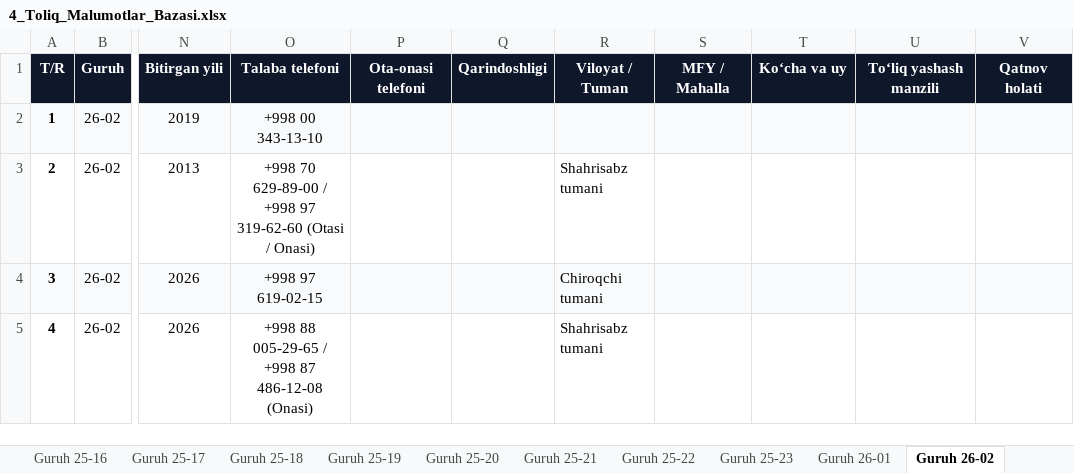
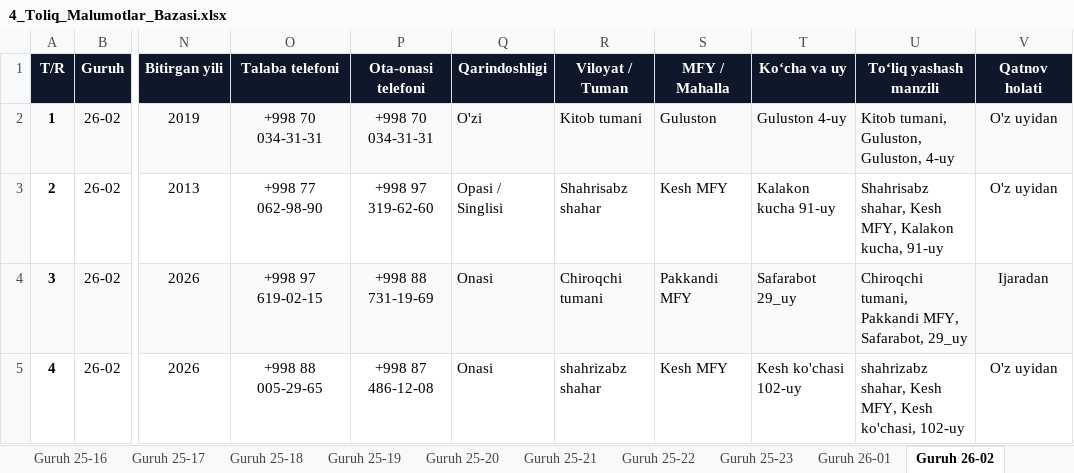
Before and after one commit to ozodbeknapasov007-dotcom/talabalar-jadvali, an Excel workbook: hisobotlar/rollar/4_Toliq_Malumotlar_Bazasi.xlsx, sheet Guruh 26-02, drawn as a sheet; only a part is shown, gaps mark what is left out; values as stored, in another font and other column widths than the file's, no borders; the diff covers the shown part only; the diff names each change by its address in the sheet, - before the commit and + after, or states it on an @@ line.

Commit message:
feat: yangi so'rovnomalarni kiritish, talabalar bazasi va hisobotlarni to'liq yangilash

```diff
--- a/hisobotlar/rollar/4_Toliq_Malumotlar_Bazasi.xlsx (sheet Guruh 26-02)
+++ b/hisobotlar/rollar/4_Toliq_Malumotlar_Bazasi.xlsx (sheet Guruh 26-02)
-O2 (Talaba telefoni): +998 00 343-13-10
+O2 (Talaba telefoni): +998 70 034-31-31
-P2 (Ota-onasi telefoni): (empty)
+P2 (Ota-onasi telefoni): +998 70 034-31-31
-Q2 (Qarindoshligi): (empty)
+Q2 (Qarindoshligi): O'zi
-R2 (Viloyat / Tuman): (empty)
+R2 (Viloyat / Tuman): Kitob tumani
-S2 (MFY / Mahalla): (empty)
+S2 (MFY / Mahalla): Guluston
-T2 (Ko‘cha va uy): (empty)
+T2 (Ko‘cha va uy): Guluston 4-uy
-U2 (To‘liq yashash manzili): (empty)
+U2 (To‘liq yashash manzili): Kitob tumani, Guluston, Guluston, 4-uy
-V2:V3 (Qatnov holati): (empty)
+V2:V3 (Qatnov holati): O'z uyidan
-O3 (Talaba telefoni): +998 70 629-89-00 / +998 97 319-62-60 (Otasi / Onasi)
+O3 (Talaba telefoni): +998 77 062-98-90
-P3 (Ota-onasi telefoni): (empty)
+P3 (Ota-onasi telefoni): +998 97 319-62-60
-Q3 (Qarindoshligi): (empty)
+Q3 (Qarindoshligi): Opasi / Singlisi
-R3 (Viloyat / Tuman): Shahrisabz tumani
+R3 (Viloyat / Tuman): Shahrisabz shahar
-S3 (MFY / Mahalla): (empty)
+S3 (MFY / Mahalla): Kesh MFY
-T3 (Ko‘cha va uy): (empty)
+T3 (Ko‘cha va uy): Kalakon kucha 91-uy
-U3 (To‘liq yashash manzili): (empty)
+U3 (To‘liq yashash manzili): Shahrisabz shahar, Kesh MFY, Kalakon kucha, 91-uy
-P4 (Ota-onasi telefoni): (empty)
+P4 (Ota-onasi telefoni): +998 88 731-19-69
-Q4:Q5 (Qarindoshligi): (empty)
+Q4:Q5 (Qarindoshligi): Onasi
-S4 (MFY / Mahalla): (empty)
+S4 (MFY / Mahalla): Pakkandi MFY
-T4 (Ko‘cha va uy): (empty)
+T4 (Ko‘cha va uy): Safarabot 29_uy
-U4 (To‘liq yashash manzili): (empty)
+U4 (To‘liq yashash manzili): Chiroqchi tumani, Pakkandi MFY, Safarabot, 29_uy
-V4 (Qatnov holati): (empty)
+V4 (Qatnov holati): Ijaradan
-O5 (Talaba telefoni): +998 88 005-29-65 / +998 87 486-12-08 (Onasi)
+O5 (Talaba telefoni): +998 88 005-29-65
-P5 (Ota-onasi telefoni): (empty)
+P5 (Ota-onasi telefoni): +998 87 486-12-08
-R5 (Viloyat / Tuman): Shahrisabz tumani
+R5 (Viloyat / Tuman): shahrizabz shahar
-S5 (MFY / Mahalla): (empty)
+S5 (MFY / Mahalla): Kesh MFY
-T5 (Ko‘cha va uy): (empty)
+T5 (Ko‘cha va uy): Kesh ko'chasi 102-uy
-U5 (To‘liq yashash manzili): (empty)
+U5 (To‘liq yashash manzili): shahrizabz shahar, Kesh MFY, Kesh ko'chasi, 102-uy
-V5 (Qatnov holati): (empty)
+V5 (Qatnov holati): O'z uyidan
```
Also changed, not shown: 195 edited cells elsewhere in this sheet, sheet Jami talabalar, sheet Guruh 26-06, sheet Guruh 26-04, sheet Guruh 25-21, sheet Guruh 26-05, sheet Guruh 25-19, 13 more sheets, other sheet tabs, hisobotlar/1-kurs_Sorovnoma_Malumotlari.xlsx, hisobotlar/rollar/1_Buxgalteriya_Shartnoma_va_Pasport.xlsx, 9 other files.
